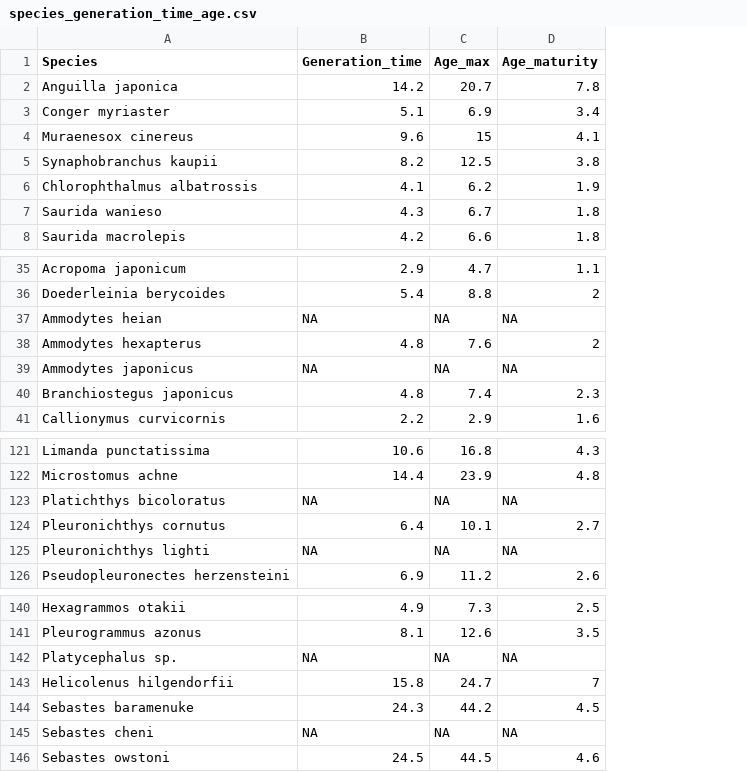
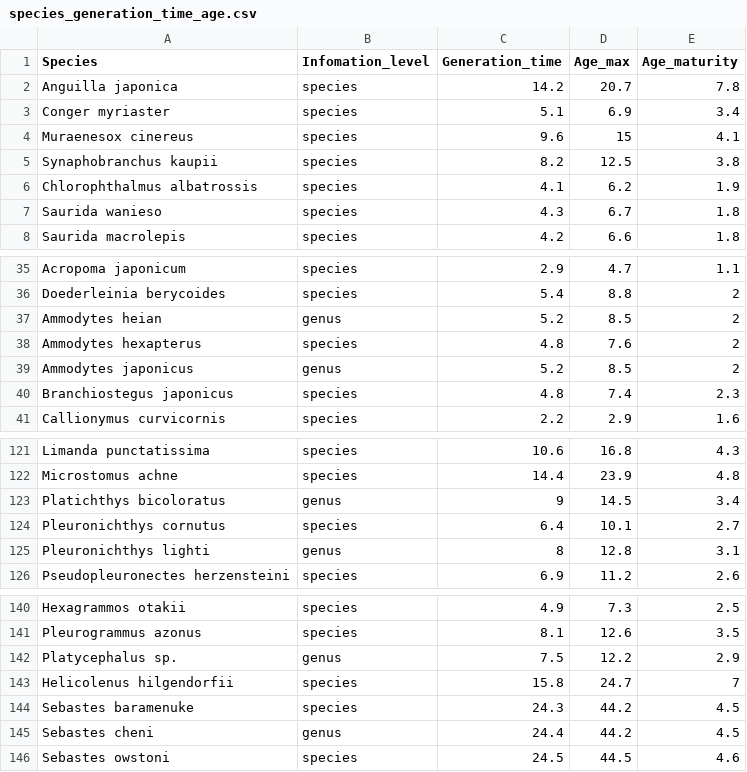
Before and after one commit to akihirao/FishGenBase, a CSV file: species_generation_time_age.csv, drawn as a sheet; only a part is shown, gaps mark what is left out; addresses are those after the commit; the diff covers the shown part only; the diff names each change by its address in the sheet, - before the commit and + after, or states it on an @@ line.

```diff
--- a/species_generation_time_age.csv
+++ b/species_generation_time_age.csv
+column B (Infomation_level), rows 2-8: all species; rows 35-41: species | species | genus | species | genus | species | species; rows 121-126: species | species | genus | species | genus | species; rows 140-146: species | species | genus | species | species | genus | species
-C37 (Generation_time): NA
+C37 (Generation_time): 5.2
-D37 (Age_max): NA
+D37 (Age_max): 8.5
-E37 (Age_maturity): NA
+E37 (Age_maturity): 2
-C39 (Generation_time): NA
+C39 (Generation_time): 5.2
-D39 (Age_max): NA
+D39 (Age_max): 8.5
-E39 (Age_maturity): NA
+E39 (Age_maturity): 2
-C123 (Generation_time): NA
+C123 (Generation_time): 9
-D123 (Age_max): NA
+D123 (Age_max): 14.5
-E123 (Age_maturity): NA
+E123 (Age_maturity): 3.4
-C125 (Generation_time): NA
+C125 (Generation_time): 8
-D125 (Age_max): NA
+D125 (Age_max): 12.8
-E125 (Age_maturity): NA
+E125 (Age_maturity): 3.1
-C142 (Generation_time): NA
+C142 (Generation_time): 7.5
-D142 (Age_max): NA
+D142 (Age_max): 12.2
-E142 (Age_maturity): NA
+E142 (Age_maturity): 2.9
-C145 (Generation_time): NA
+C145 (Generation_time): 24.4
-D145 (Age_max): NA
+D145 (Age_max): 44.2
-E145 (Age_maturity): NA
+E145 (Age_maturity): 4.5
```
Also changed, not shown: 36 edited cells elsewhere in this file, harmonic_mean_Ne_PSMC.csv, 2 other files.
